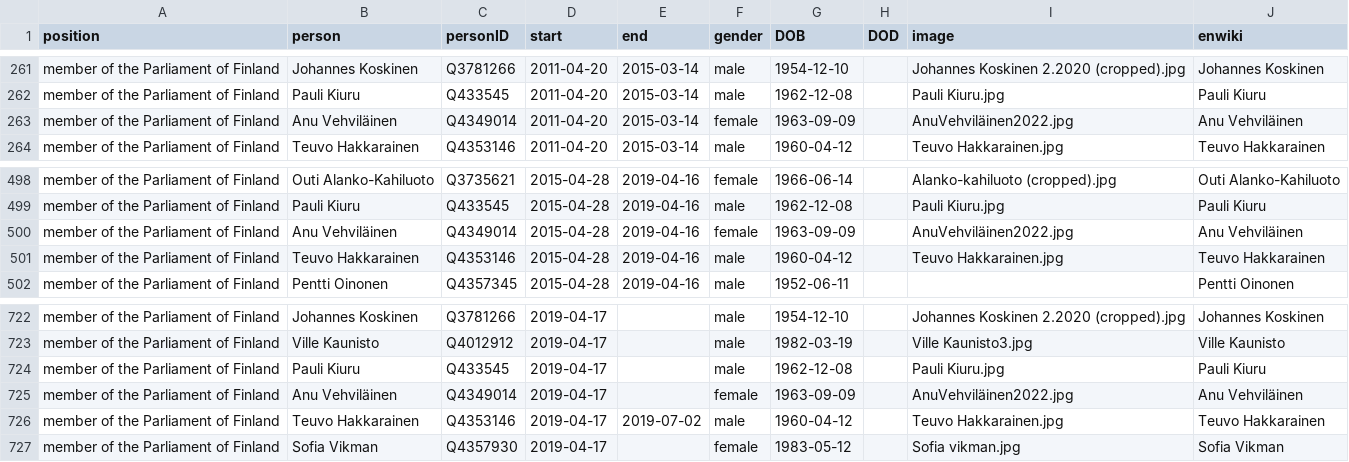
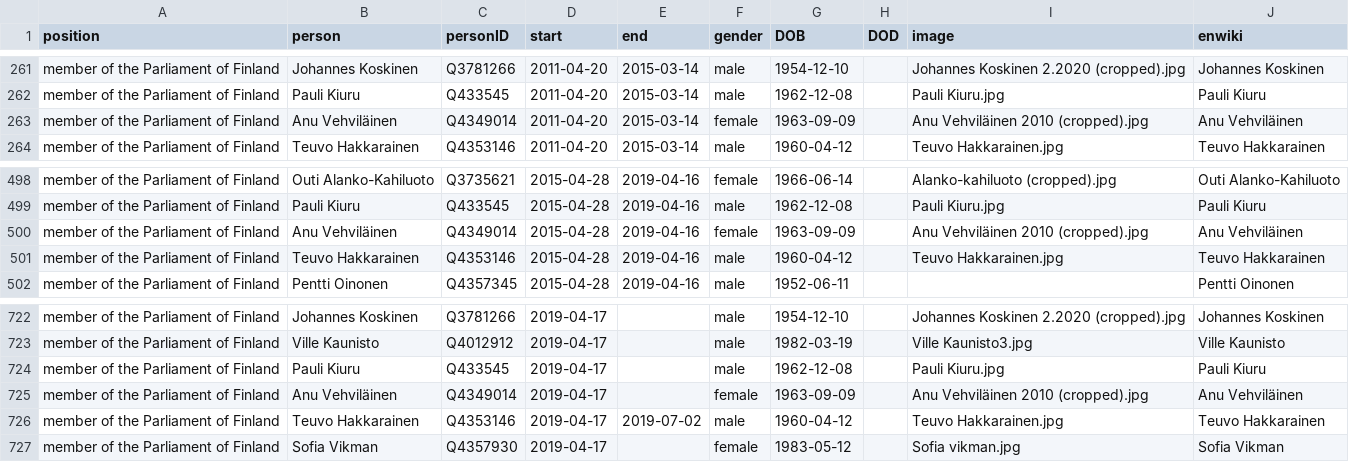
Before and after one commit to every-politician-scrapers/finland-cabinet, a CSV file: html/legislators.csv, drawn as a sheet; only a part is shown, gaps mark what is left out.

```diff
--- a/html/legislators.csv
+++ b/html/legislators.csv
@@ -262,3 +262,3 @@ member of the Parliament of Finland,Johannes Koskinen,Q3781266,2011-04-20,2015-0
 member of the Parliament of Finland,Pauli Kiuru,Q433545,2011-04-20,2015-03-14,male,1962-12-08,,Pauli Kiuru.jpg,Pauli Kiuru
-member of the Parliament of Finland,Anu Vehviläinen,Q4349014,2011-04-20,2015-03-14,female,1963-09-09,,AnuVehviläinen2022.jpg,Anu Vehviläinen
+member of the Parliament of Finland,Anu Vehviläinen,Q4349014,2011-04-20,2015-03-14,female,1963-09-09,,Anu Vehviläinen 2010 (cropped).jpg,Anu Vehviläinen
 member of the Parliament of Finland,Teuvo Hakkarainen,Q4353146,2011-04-20,2015-03-14,male,1960-04-12,,Teuvo Hakkarainen.jpg,Teuvo Hakkarainen
@@ -499,3 +499,3 @@ member of the Parliament of Finland,Outi Alanko-Kahiluoto,Q3735621,2015-04-28,20
 member of the Parliament of Finland,Pauli Kiuru,Q433545,2015-04-28,2019-04-16,male,1962-12-08,,Pauli Kiuru.jpg,Pauli Kiuru
-member of the Parliament of Finland,Anu Vehviläinen,Q4349014,2015-04-28,2019-04-16,female,1963-09-09,,AnuVehviläinen2022.jpg,Anu Vehviläinen
+member of the Parliament of Finland,Anu Vehviläinen,Q4349014,2015-04-28,2019-04-16,female,1963-09-09,,Anu Vehviläinen 2010 (cropped).jpg,Anu Vehviläinen
 member of the Parliament of Finland,Teuvo Hakkarainen,Q4353146,2015-04-28,2019-04-16,male,1960-04-12,,Teuvo Hakkarainen.jpg,Teuvo Hakkarainen
@@ -724,3 +724,3 @@ member of the Parliament of Finland,Ville Kaunisto,Q4012912,2019-04-17,,male,198
 member of the Parliament of Finland,Pauli Kiuru,Q433545,2019-04-17,,male,1962-12-08,,Pauli Kiuru.jpg,Pauli Kiuru
-member of the Parliament of Finland,Anu Vehviläinen,Q4349014,2019-04-17,,female,1963-09-09,,AnuVehviläinen2022.jpg,Anu Vehviläinen
+member of the Parliament of Finland,Anu Vehviläinen,Q4349014,2019-04-17,,female,1963-09-09,,Anu Vehviläinen 2010 (cropped).jpg,Anu Vehviläinen
 member of the Parliament of Finland,Teuvo Hakkarainen,Q4353146,2019-04-17,2019-07-02,male,1960-04-12,,Teuvo Hakkarainen.jpg,Teuvo Hakkarainen
```
Also changed, not shown: html/holders21.csv.
